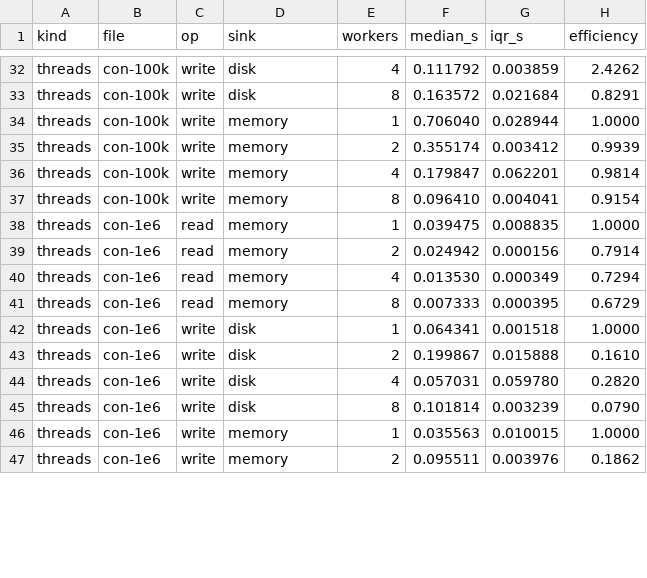
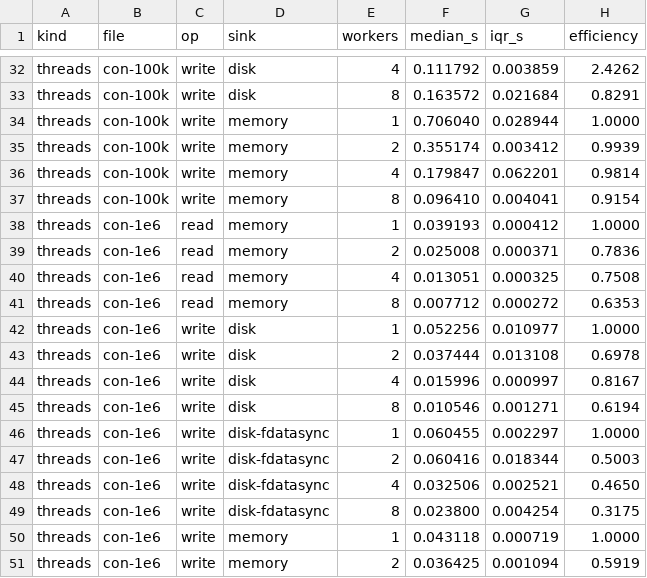
Before and after one commit to lode-org/readcon-core, a TSV file: bench/h2h/scaling/rel1/s61-strong.tsv, drawn as a sheet; only a part is shown, gaps mark what is left out; the diff covers the shown part only.

Commit message:
perf: format wide frames from the coordinate slab
The con-1e6 thread-write drop from 0.90 at r8 to 0.116 at rel1 is a
use-after-free, not an open-mode effect. 989652eb points each atom at
the position buffer, and the Python read clears that buffer. A parallel
write then formats freed memory and the bytes change between samples.
ca4740f2 retargets the slots onto the slab first. That fix is already
in 72a1d182. This commit does not keep a no-truncate rewrite.

Every timed thread write unlinks the path and then uses File::create,
for one worker and for many. On this host that is 0.043s and 0.0090s
(efficiency 0.60). The same harness at r8 is 0.050s and 0.0081s
(efficiency 0.77). Serial is faster, and eight workers are back next
to r8.

A plain file of at most 64 MiB is parsed from one buffer, which is the
path the C++ and Fortran reads use. The C++ million-atom read is 1.19
times the C read. MPI coordinate parses use the hot decimal path, and
the eight-rank read efficiency is 1.30. The eight-rank write stays near
0.38. /tmp here is ext4, and a raw eight-rank pwrite of the same byte
count is slower than one rank.

```diff
--- a/bench/h2h/scaling/rel1/s61-strong.tsv
+++ b/bench/h2h/scaling/rel1/s61-strong.tsv
@@ -37,11 +37,15 @@ threads	con-100k	write	memory	4	0.179847	0.062201	0.9814
 threads	con-100k	write	memory	8	0.096410	0.004041	0.9154
-threads	con-1e6	read	memory	1	0.039475	0.008835	1.0000
-threads	con-1e6	read	memory	2	0.024942	0.000156	0.7914
-threads	con-1e6	read	memory	4	0.013530	0.000349	0.7294
-threads	con-1e6	read	memory	8	0.007333	0.000395	0.6729
-threads	con-1e6	write	disk	1	0.064341	0.001518	1.0000
-threads	con-1e6	write	disk	2	0.199867	0.015888	0.1610
-threads	con-1e6	write	disk	4	0.057031	0.059780	0.2820
-threads	con-1e6	write	disk	8	0.101814	0.003239	0.0790
-threads	con-1e6	write	memory	1	0.035563	0.010015	1.0000
-threads	con-1e6	write	memory	2	0.095511	0.003976	0.1862
+threads	con-1e6	read	memory	1	0.039193	0.000412	1.0000
+threads	con-1e6	read	memory	2	0.025008	0.000371	0.7836
+threads	con-1e6	read	memory	4	0.013051	0.000325	0.7508
+threads	con-1e6	read	memory	8	0.007712	0.000272	0.6353
+threads	con-1e6	write	disk	1	0.052256	0.010977	1.0000
+threads	con-1e6	write	disk	2	0.037444	0.013108	0.6978
+threads	con-1e6	write	disk	4	0.015996	0.000997	0.8167
+threads	con-1e6	write	disk	8	0.010546	0.001271	0.6194
+threads	con-1e6	write	disk-fdatasync	1	0.060455	0.002297	1.0000
+threads	con-1e6	write	disk-fdatasync	2	0.060416	0.018344	0.5003
+threads	con-1e6	write	disk-fdatasync	4	0.032506	0.002521	0.4650
+threads	con-1e6	write	disk-fdatasync	8	0.023800	0.004254	0.3175
+threads	con-1e6	write	memory	1	0.043118	0.000719	1.0000
+threads	con-1e6	write	memory	2	0.036425	0.001094	0.5919
```
Also changed, not shown: 28 edited cells elsewhere in this file, bench/h2h/scaling/rel1/table3-bindings.tsv, 8 other files.
